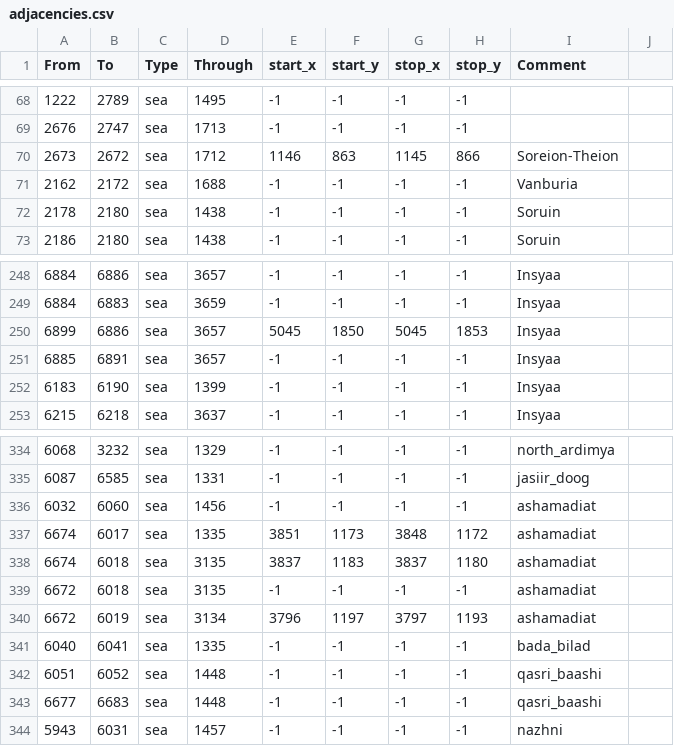
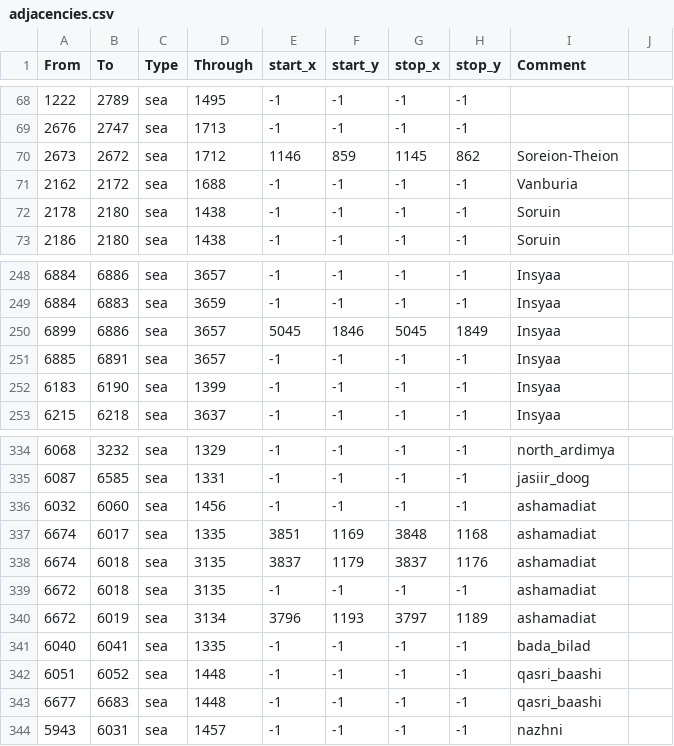
Before and after one commit to Amazonys/Anbennar-Novum, a CSV file: map/adjacencies.csv, drawn as a sheet; only a part is shown, gaps mark what is left out; the diff covers the shown part only.

```diff
--- a/map/adjacencies.csv
+++ b/map/adjacencies.csv
@@ -69,3 +69,3 @@ From;To;Type;Through;start_x;start_y;stop_x;stop_y;Comment;
 2676;2747;sea;1713;-1;-1;-1;-1;;
-2673;2672;sea;1712;1146;863;1145;866;Soreion-Theion;
+2673;2672;sea;1712;1146;859;1145;862;Soreion-Theion;
 2162;2172;sea;1688;-1;-1;-1;-1;Vanburia;
@@ -249,3 +249,3 @@ From;To;Type;Through;start_x;start_y;stop_x;stop_y;Comment;
 6884;6883;sea;3659;-1;-1;-1;-1;Insyaa;
-6899;6886;sea;3657;5045;1850;5045;1853;Insyaa;
+6899;6886;sea;3657;5045;1846;5045;1849;Insyaa;
 6885;6891;sea;3657;-1;-1;-1;-1;Insyaa;
@@ -336,6 +336,6 @@ From;To;Type;Through;start_x;start_y;stop_x;stop_y;Comment;
 6032;6060;sea;1456;-1;-1;-1;-1;ashamadiat;
-6674;6017;sea;1335;3851;1173;3848;1172;ashamadiat;
-6674;6018;sea;3135;3837;1183;3837;1180;ashamadiat;
+6674;6017;sea;1335;3851;1169;3848;1168;ashamadiat;
+6674;6018;sea;3135;3837;1179;3837;1176;ashamadiat;
 6672;6018;sea;3135;-1;-1;-1;-1;ashamadiat;
-6672;6019;sea;3134;3796;1197;3797;1193;ashamadiat;
+6672;6019;sea;3134;3796;1193;3797;1189;ashamadiat;
 6040;6041;sea;1335;-1;-1;-1;-1;bada_bilad;
```
Also changed, not shown: 55 edited cells elsewhere in this file, 1 other file.
